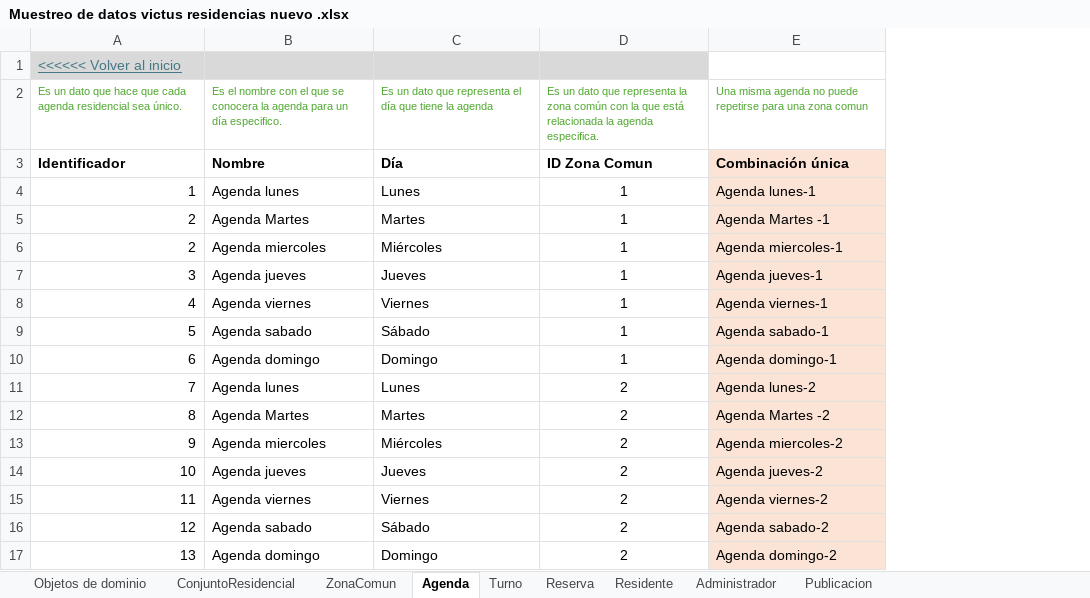
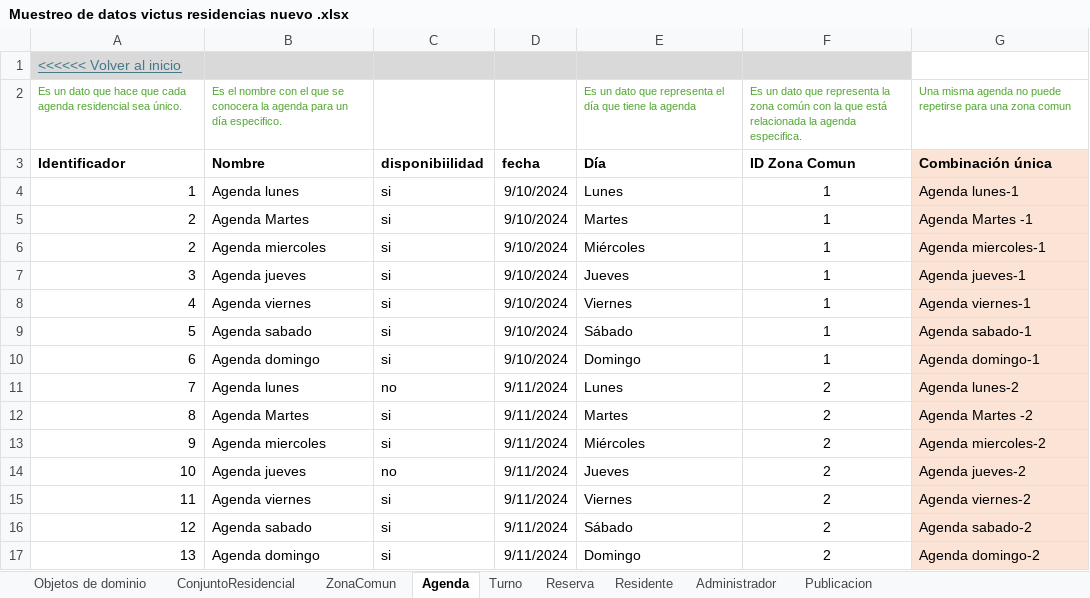
Before and after one commit to JZuluf/victus-doc, an Excel workbook: Doo-Doc/Nueva Version Victus/Muestreo de datos victus residencias nuevo .xlsx, sheet Agenda, drawn as a sheet; values as stored, in another font and other column widths than the file's, no borders; the diff names each change by its address in the sheet, - before the commit and + after, or states it on an @@ line.

```diff
--- a/Doo-Doc/Nueva Version Victus/Muestreo de datos victus residencias nuevo .xlsx (sheet Agenda)
+++ b/Doo-Doc/Nueva Version Victus/Muestreo de datos victus residencias nuevo .xlsx (sheet Agenda)
+column C, rows 3-17: disponibiilidad | si | si | si | si | si | si | si | no | si | si | no | si | si | si
+column D, rows 3-17: fecha | 9/10/2024 | 9/10/2024 | 9/10/2024 | 9/10/2024 | 9/10/2024 | 9/10/2024 | 9/10/2024 | 9/11/2024 | 9/11/2024 | 9/11/2024 | 9/11/2024 | 9/11/2024 | 9/11/2024 | 9/11/2024
```
Also changed, not shown: sheet Turno, sheet ZonaComun, formulas that keep their value, Doo-Doc/Nueva Version Victus/Modelo De Dominio Enriquecido Gestión de conjuntos residenciales.xlsx, Doo-Doc/Nueva Version Victus/Modelo dominio Enriquesido Reserva-VistusResidencias.xlsx, 1 other file.
